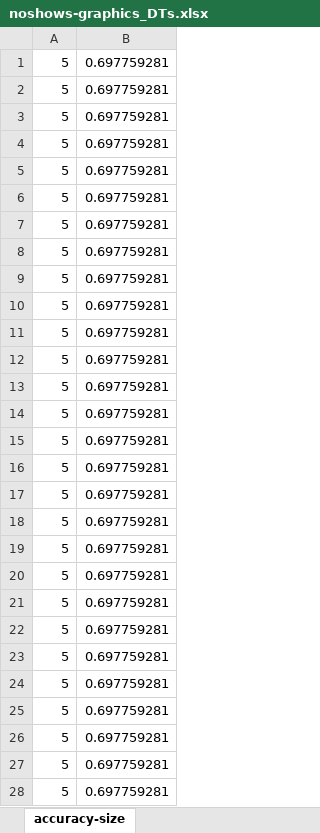
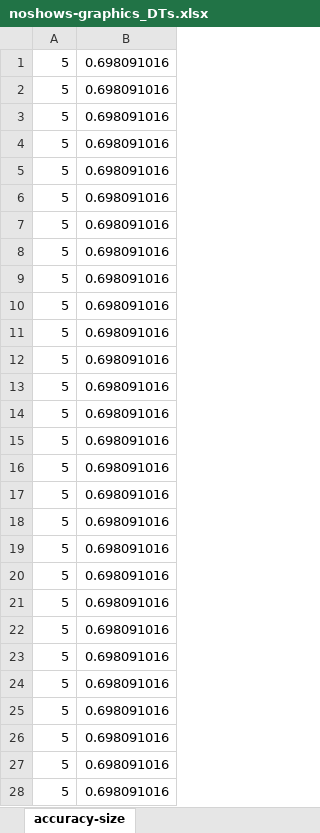
Before and after one commit to pmorvalho/ist-SAD, an Excel workbook: noshows/decision-trees-data/noshows-graphics_DTs.xlsx, sheet accuracy-size, drawn as a sheet; only a part is shown; values as stored, in another font and other column widths than the file's, no borders; charts and pictures not drawn; the diff covers the shown part only; the diff names each change by its address in the sheet, - before the commit and + after, or states it on an @@ line.

Commit message:
more graphics forreport

```diff
--- a/noshows/decision-trees-data/noshows-graphics_DTs.xlsx (sheet accuracy-size)
+++ b/noshows/decision-trees-data/noshows-graphics_DTs.xlsx (sheet accuracy-size)
-B1:B28: 0.697759281
+B1:B28: 0.698091016
```
Also changed, not shown: 857 edited cells elsewhere in this sheet, sheet min_num_leaf, sheet min_samples_nodes_leaf, charts or pictures, crabs/decision-trees-data/crabs-graphics_DTs.xlsx, 53 other files.
